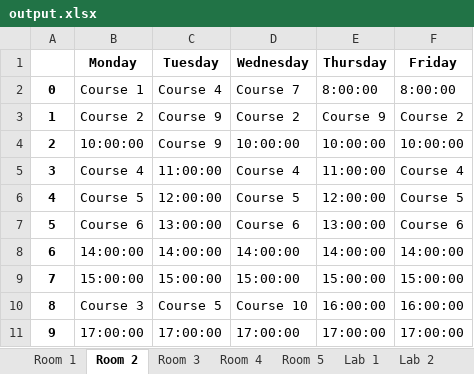
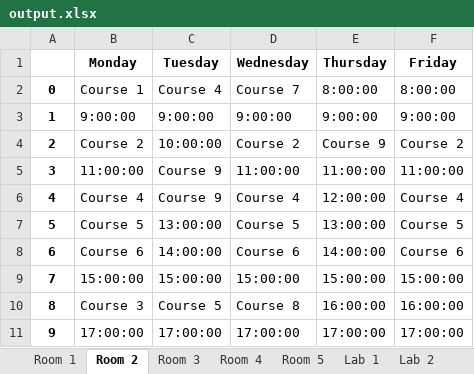
Before and after one commit to Admsher/TImetable_gen, an Excel workbook: output.xlsx, sheet Room 2, drawn as a sheet; values as stored, in another font and other column widths than the file's, no borders; removed rows and columns are numbered as before the commit, all else as after; the diff names each change by its address in the sheet, - before the commit and + after, or states it on an @@ line.

```diff
--- a/output.xlsx (sheet Room 2)
+++ b/output.xlsx (sheet Room 2)
+row 3: 1 | 9:00:00 | 9:00:00 | 9:00:00 | 9:00:00 | 9:00:00
@@ column A renumbered between rows 4 and 8 @@
-C4 (Tuesday): Course 9
+C4 (Tuesday): 10:00:00
-B5 (Monday): 10:00:00
+B5 (Monday): 11:00:00
-D5 (Wednesday): 10:00:00
+D5 (Wednesday): 11:00:00
-E5 (Thursday): 10:00:00
+E5 (Thursday): 11:00:00
-F5 (Friday): 10:00:00
+F5 (Friday): 11:00:00
-C6 (Tuesday): 11:00:00
+C6 (Tuesday): Course 9
-E6 (Thursday): 11:00:00
+E6 (Thursday): 12:00:00
-C7 (Tuesday): 12:00:00
+C7 (Tuesday): 13:00:00
-E7 (Thursday): 12:00:00
+E7 (Thursday): 13:00:00
-C8 (Tuesday): 13:00:00
+C8 (Tuesday): 14:00:00
-E8 (Thursday): 13:00:00
+E8 (Thursday): 14:00:00
-row 8: 6 | 14:00:00 | 14:00:00 | 14:00:00 | 14:00:00 | 14:00:00
-D10 (Wednesday): Course 10
+D10 (Wednesday): Course 8
```
Also changed, not shown: sheet Room 1, sheet Courses, sheet Room 3, sheet Room 4, sheet Room 5, input.xlsx, 7 other files.
